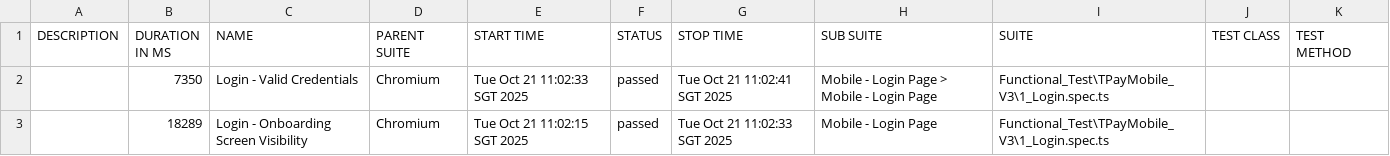
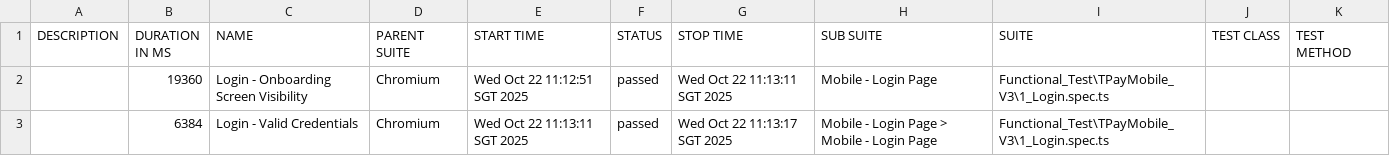
Before and after one commit to jmendozaqa24/TraxionPay-V3, a CSV file: data/suites.csv, drawn as a sheet.

```diff
--- a/data/suites.csv
+++ b/data/suites.csv
@@ -1,3 +1,3 @@
 "DESCRIPTION","DURATION IN MS","NAME","PARENT SUITE","START TIME","STATUS","STOP TIME","SUB SUITE","SUITE","TEST CLASS","TEST METHOD"
-"","7350","Login - Valid Credentials","Chromium","Tue Oct 21 11:02:33 SGT 2025","passed","Tue Oct 21 11:02:41 SGT 2025","Mobile - Login Page > Mobile - Login Page","Functional_Test\TPayMobile_V3\1_Login.spec.ts","",""
-"","18289","Login - Onboarding Screen Visibility","Chromium","Tue Oct 21 11:02:15 SGT 2025","passed","Tue Oct 21 11:02:33 SGT 2025","Mobile - Login Page","Functional_Test\TPayMobile_V3\1_Login.spec.ts","",""
+"","19360","Login - Onboarding Screen Visibility","Chromium","Wed Oct 22 11:12:51 SGT 2025","passed","Wed Oct 22 11:13:11 SGT 2025","Mobile - Login Page","Functional_Test\TPayMobile_V3\1_Login.spec.ts","",""
+"","6384","Login - Valid Credentials","Chromium","Wed Oct 22 11:13:11 SGT 2025","passed","Wed Oct 22 11:13:17 SGT 2025","Mobile - Login Page > Mobile - Login Page","Functional_Test\TPayMobile_V3\1_Login.spec.ts","",""
```
Also changed, not shown: 18 other files.
